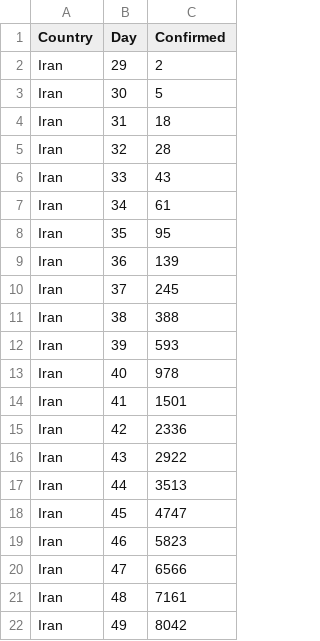
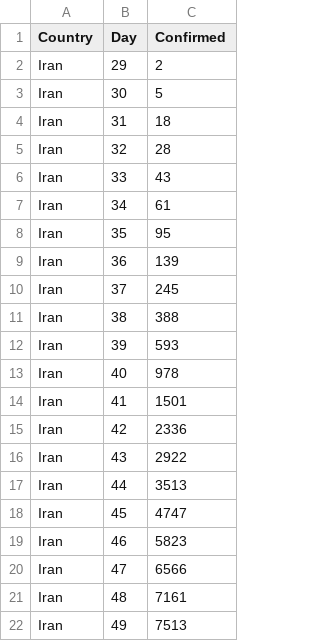
Before and after one commit to gamlj/gamlj_docsource, a CSV file: data/corona/data_Iran.csv, drawn as a sheet.

```diff
--- a/data/corona/data_Iran.csv
+++ b/data/corona/data_Iran.csv
@@ -21,2 +21,2 @@
 "Iran",48,7161
-"Iran",49,8042
+"Iran",49,7513
```
Also changed, not shown: data/corona/data_South Korea.csv, 1 other file.
